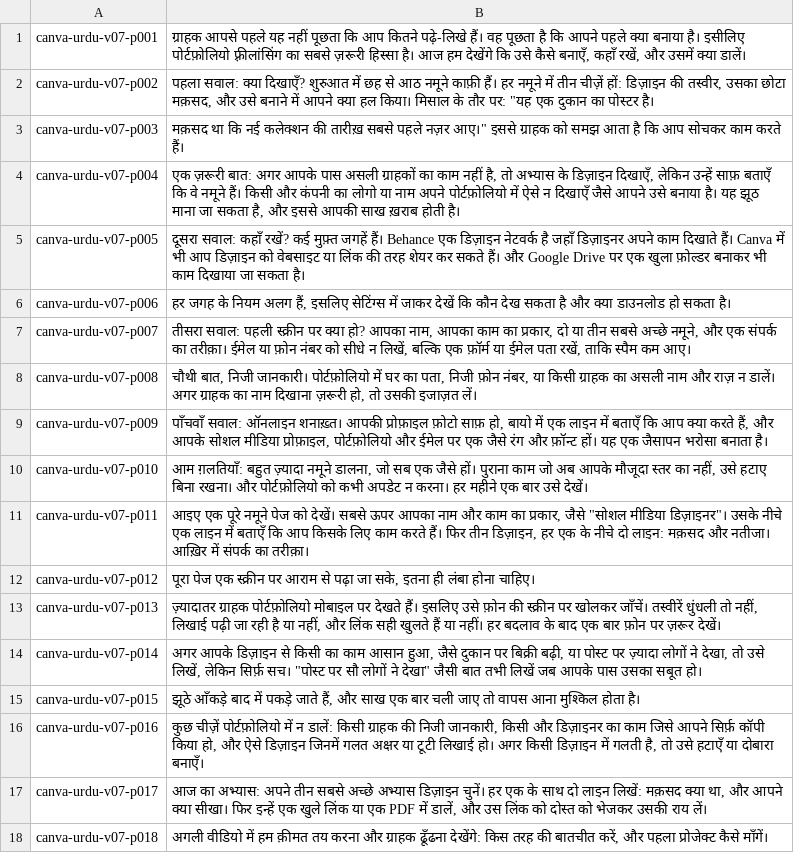
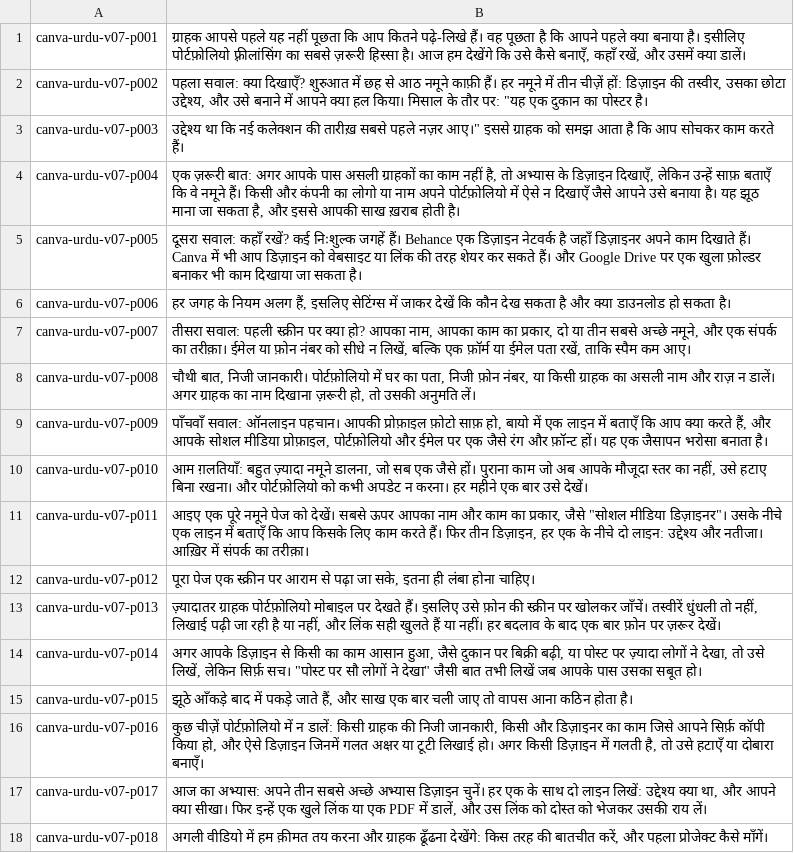
Before and after one commit to AwaizFatima08/course, a TSV file: canva-urdu-series/jobs/v07/lines.tsv, drawn as a sheet.

```diff
--- a/canva-urdu-series/jobs/v07/lines.tsv
+++ b/canva-urdu-series/jobs/v07/lines.tsv
@@ -1,12 +1,12 @@
 canva-urdu-v07-p001	ग्राहक आपसे पहले यह नहीं पूछता कि आप कितने पढ़े-लिखे हैं। वह पूछता है कि आपने पहले क्या बनाया है। इसीलिए पोर्टफ़ोलियो फ़्रीलांसिंग का सबसे ज़रूरी हिस्सा है। आज हम देखेंगे कि उसे कैसे बनाएँ, कहाँ रखें, और उसमें क्या डालें।
-canva-urdu-v07-p002	पहला सवाल: क्या दिखाएँ? शुरुआत में छह से आठ नमूने काफ़ी हैं। हर नमूने में तीन चीज़ें हों: डिज़ाइन की तस्वीर, उसका छोटा मक़सद, और उसे बनाने में आपने क्या हल किया। मिसाल के तौर पर: "यह एक दुकान का पोस्टर है।
-canva-urdu-v07-p003	मक़सद था कि नई कलेक्शन की तारीख़ सबसे पहले नज़र आए।" इससे ग्राहक को समझ आता है कि आप सोचकर काम करते हैं।
+canva-urdu-v07-p002	पहला सवाल: क्या दिखाएँ? शुरुआत में छह से आठ नमूने काफ़ी हैं। हर नमूने में तीन चीज़ें हों: डिज़ाइन की तस्वीर, उसका छोटा उद्देश्य, और उसे बनाने में आपने क्या हल किया। मिसाल के तौर पर: "यह एक दुकान का पोस्टर है।
+canva-urdu-v07-p003	उद्देश्य था कि नई कलेक्शन की तारीख़ सबसे पहले नज़र आए।" इससे ग्राहक को समझ आता है कि आप सोचकर काम करते हैं।
 canva-urdu-v07-p004	एक ज़रूरी बात: अगर आपके पास असली ग्राहकों का काम नहीं है, तो अभ्यास के डिज़ाइन दिखाएँ, लेकिन उन्हें साफ़ बताएँ कि वे नमूने हैं। किसी और कंपनी का लोगो या नाम अपने पोर्टफ़ोलियो में ऐसे न दिखाएँ जैसे आपने उसे बनाया है। यह झूठ माना जा सकता है, और इससे आपकी साख ख़राब होती है।
-canva-urdu-v07-p005	दूसरा सवाल: कहाँ रखें? कई मुफ़्त जगहें हैं। Behance एक डिज़ाइन नेटवर्क है जहाँ डिज़ाइनर अपने काम दिखाते हैं। Canva में भी आप डिज़ाइन को वेबसाइट या लिंक की तरह शेयर कर सकते हैं। और Google Drive पर एक खुला फ़ोल्डर बनाकर भी काम दिखाया जा सकता है।
+canva-urdu-v07-p005	दूसरा सवाल: कहाँ रखें? कई निःशुल्क जगहें हैं। Behance एक डिज़ाइन नेटवर्क है जहाँ डिज़ाइनर अपने काम दिखाते हैं। Canva में भी आप डिज़ाइन को वेबसाइट या लिंक की तरह शेयर कर सकते हैं। और Google Drive पर एक खुला फ़ोल्डर बनाकर भी काम दिखाया जा सकता है।
 canva-urdu-v07-p006	हर जगह के नियम अलग हैं, इसलिए सेटिंग्स में जाकर देखें कि कौन देख सकता है और क्या डाउनलोड हो सकता है।
 canva-urdu-v07-p007	तीसरा सवाल: पहली स्क्रीन पर क्या हो? आपका नाम, आपका काम का प्रकार, दो या तीन सबसे अच्छे नमूने, और एक संपर्क का तरीक़ा। ईमेल या फ़ोन नंबर को सीधे न लिखें, बल्कि एक फ़ॉर्म या ईमेल पता रखें, ताकि स्पैम कम आए।
-canva-urdu-v07-p008	चौथी बात, निजी जानकारी। पोर्टफ़ोलियो में घर का पता, निजी फ़ोन नंबर, या किसी ग्राहक का असली नाम और राज़ न डालें। अगर ग्राहक का नाम दिखाना ज़रूरी हो, तो उसकी इजाज़त लें।
-canva-urdu-v07-p009	पाँचवाँ सवाल: ऑनलाइन शनाख़्त। आपकी प्रोफ़ाइल फ़ोटो साफ़ हो, बायो में एक लाइन में बताएँ कि आप क्या करते हैं, और आपके सोशल मीडिया प्रोफ़ाइल, पोर्टफ़ोलियो और ईमेल पर एक जैसे रंग और फ़ॉन्ट हों। यह एक जैसापन भरोसा बनाता है।
+canva-urdu-v07-p008	चौथी बात, निजी जानकारी। पोर्टफ़ोलियो में घर का पता, निजी फ़ोन नंबर, या किसी ग्राहक का असली नाम और राज़ न डालें। अगर ग्राहक का नाम दिखाना ज़रूरी हो, तो उसकी अनुमति लें।
+canva-urdu-v07-p009	पाँचवाँ सवाल: ऑनलाइन पहचान। आपकी प्रोफ़ाइल फ़ोटो साफ़ हो, बायो में एक लाइन में बताएँ कि आप क्या करते हैं, और आपके सोशल मीडिया प्रोफ़ाइल, पोर्टफ़ोलियो और ईमेल पर एक जैसे रंग और फ़ॉन्ट हों। यह एक जैसापन भरोसा बनाता है।
 canva-urdu-v07-p010	आम ग़लतियाँ: बहुत ज़्यादा नमूने डालना, जो सब एक जैसे हों। पुराना काम जो अब आपके मौजूदा स्तर का नहीं, उसे हटाए बिना रखना। और पोर्टफ़ोलियो को कभी अपडेट न करना। हर महीने एक बार उसे देखें।
-canva-urdu-v07-p011	आइए एक पूरे नमूने पेज को देखें। सबसे ऊपर आपका नाम और काम का प्रकार, जैसे "सोशल मीडिया डिज़ाइनर"। उसके नीचे एक लाइन में बताएँ कि आप किसके लिए काम करते हैं। फिर तीन डिज़ाइन, हर एक के नीचे दो लाइन: मक़सद और नतीजा। आख़िर में संपर्क का तरीक़ा।
+canva-urdu-v07-p011	आइए एक पूरे नमूने पेज को देखें। सबसे ऊपर आपका नाम और काम का प्रकार, जैसे "सोशल मीडिया डिज़ाइनर"। उसके नीचे एक लाइन में बताएँ कि आप किसके लिए काम करते हैं। फिर तीन डिज़ाइन, हर एक के नीचे दो लाइन: उद्देश्य और नतीजा। आख़िर में संपर्क का तरीक़ा।
 canva-urdu-v07-p012	पूरा पेज एक स्क्रीन पर आराम से पढ़ा जा सके, इतना ही लंबा होना चाहिए।
@@ -14,5 +14,5 @@ canva-urdu-v07-p013	ज़्यादातर ग्राहक पोर्
 canva-urdu-v07-p014	अगर आपके डिज़ाइन से किसी का काम आसान हुआ, जैसे दुकान पर बिक्री बढ़ी, या पोस्ट पर ज़्यादा लोगों ने देखा, तो उसे लिखें, लेकिन सिर्फ़ सच। "पोस्ट पर सौ लोगों ने देखा" जैसी बात तभी लिखें जब आपके पास उसका सबूत हो।
-canva-urdu-v07-p015	झूठे आँकड़े बाद में पकड़े जाते हैं, और साख एक बार चली जाए तो वापस आना मुश्किल होता है।
+canva-urdu-v07-p015	झूठे आँकड़े बाद में पकड़े जाते हैं, और साख एक बार चली जाए तो वापस आना कठिन होता है।
 canva-urdu-v07-p016	कुछ चीज़ें पोर्टफ़ोलियो में न डालें: किसी ग्राहक की निजी जानकारी, किसी और डिज़ाइनर का काम जिसे आपने सिर्फ़ कॉपी किया हो, और ऐसे डिज़ाइन जिनमें गलत अक्षर या टूटी लिखाई हो। अगर किसी डिज़ाइन में गलती है, तो उसे हटाएँ या दोबारा बनाएँ।
-canva-urdu-v07-p017	आज का अभ्यास: अपने तीन सबसे अच्छे अभ्यास डिज़ाइन चुनें। हर एक के साथ दो लाइन लिखें: मक़सद क्या था, और आपने क्या सीखा। फिर इन्हें एक खुले लिंक या एक PDF में डालें, और उस लिंक को दोस्त को भेजकर उसकी राय लें।
+canva-urdu-v07-p017	आज का अभ्यास: अपने तीन सबसे अच्छे अभ्यास डिज़ाइन चुनें। हर एक के साथ दो लाइन लिखें: उद्देश्य क्या था, और आपने क्या सीखा। फिर इन्हें एक खुले लिंक या एक PDF में डालें, और उस लिंक को दोस्त को भेजकर उसकी राय लें।
 canva-urdu-v07-p018	अगली वीडियो में हम क़ीमत तय करना और ग्राहक ढूँढना देखेंगे: किस तरह की बातचीत करें, और पहला प्रोजेक्ट कैसे माँगें।
```
Also changed, not shown: canva-urdu-series/jobs/v04/lines.tsv, canva-urdu-series/jobs/v06/lines.tsv, 17 other files.
